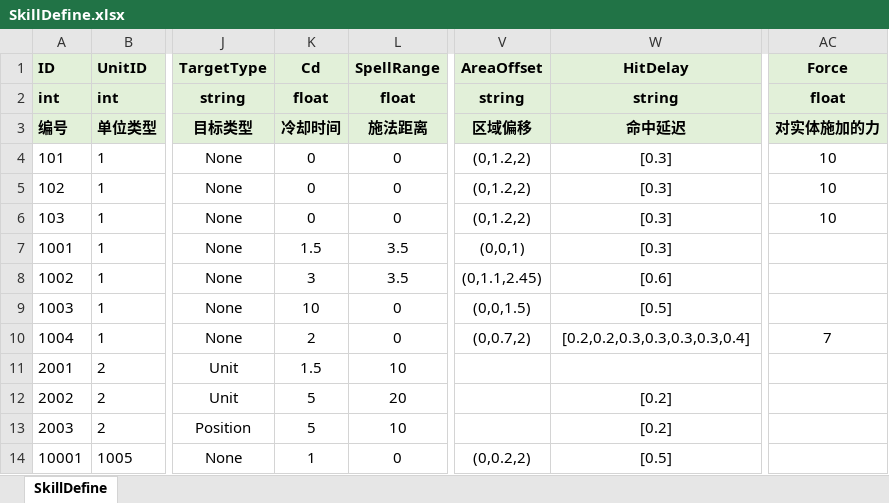
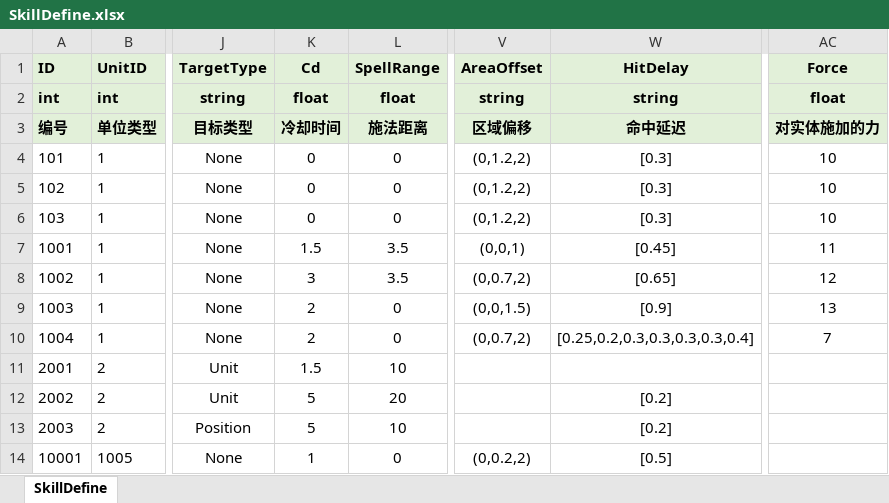
Before and after one commit to fuyouawa/MMORPG, an Excel workbook: SERVER/Common/Data/excel/SkillDefine.xlsx, sheet SkillDefine, drawn as a sheet; only a part is shown, gaps mark what is left out; values as stored, in another font and other column widths than the file's, no borders; the diff names each change by its address in the sheet, - before the commit and + after, or states it on an @@ line.

```diff
--- a/SERVER/Common/Data/excel/SkillDefine.xlsx (sheet SkillDefine)
+++ b/SERVER/Common/Data/excel/SkillDefine.xlsx (sheet SkillDefine)
-W7 (HitDelay): [0.3]
+W7 (HitDelay): [0.45]
-AC7 (Force): (empty)
+AC7 (Force): 11
-V8 (AreaOffset): (0,1.1,2.45)
+V8 (AreaOffset): (0,0.7,2)
-W8 (HitDelay): [0.6]
+W8 (HitDelay): [0.65]
-AC8 (Force): (empty)
+AC8 (Force): 12
-K9 (Cd): 10
+K9 (Cd): 2
-W9 (HitDelay): [0.5]
+W9 (HitDelay): [0.9]
-AC9 (Force): (empty)
+AC9 (Force): 13
-W10 (HitDelay): [0.2,0.2,0.3,0.3,0.3,0.3,0.4]
+W10 (HitDelay): [0.25,0.2,0.3,0.3,0.3,0.3,0.4]
```
Also changed, not shown: 4 other files.
